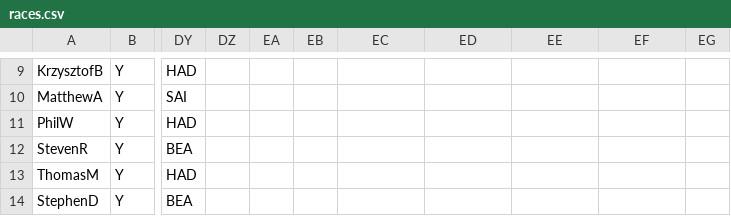
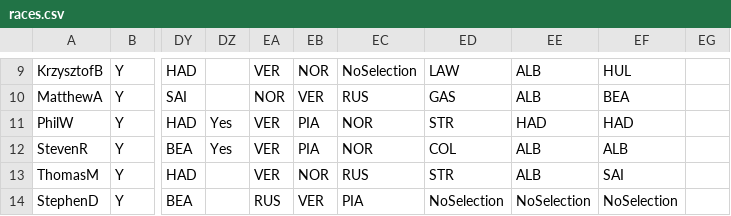
Before and after one commit to DaveJord/F1Comp, a CSV file: races.csv, drawn as a sheet; only a part is shown, gaps mark what is left out; the diff covers the shown part only; the diff names each change by its address in the sheet, - before the commit and + after, or states it on an @@ line.

```diff
--- a/races.csv
+++ b/races.csv
-EA9: (empty)
+EA9: VER
-EB9: (empty)
+EB9: NOR
-EC9: (empty)
+EC9: NoSelection
-ED9: (empty)
+ED9: LAW
-EE9:EE10: (empty)
+EE9:EE10: ALB
-EF9: (empty)
+EF9: HUL
-EA10: (empty)
+EA10: NOR
-EB10: (empty)
+EB10: VER
-EC10: (empty)
+EC10: RUS
-ED10: (empty)
+ED10: GAS
-EF10: (empty)
+EF10: BEA
-DZ11:DZ12: (empty)
+DZ11:DZ12: Yes
-EA11:EA13: (empty)
+EA11:EA13: VER
-EB11:EB12: (empty)
+EB11:EB12: PIA
-EC11:EC12: (empty)
+EC11:EC12: NOR
-ED11: (empty)
+ED11: STR
-EE11: (empty)
+EE11: HAD
-EF11: (empty)
+EF11: HAD
-ED12: (empty)
+ED12: COL
-EE12:EE13: (empty)
+EE12:EE13: ALB
-EF12: (empty)
+EF12: ALB
-EB13: (empty)
+EB13: NOR
-EC13: (empty)
+EC13: RUS
-ED13: (empty)
+ED13: STR
-EF13: (empty)
+EF13: SAI
-EA14: (empty)
+EA14: RUS
-EB14: (empty)
+EB14: VER
-EC14: (empty)
+EC14: PIA
-ED14: (empty)
+ED14: NoSelection
-EE14: (empty)
+EE14: NoSelection
-EF14: (empty)
+EF14: NoSelection
```
Also changed, not shown: 49 edited cells elsewhere in this file, Leaderboard.csv, bonusAnswers.csv.
